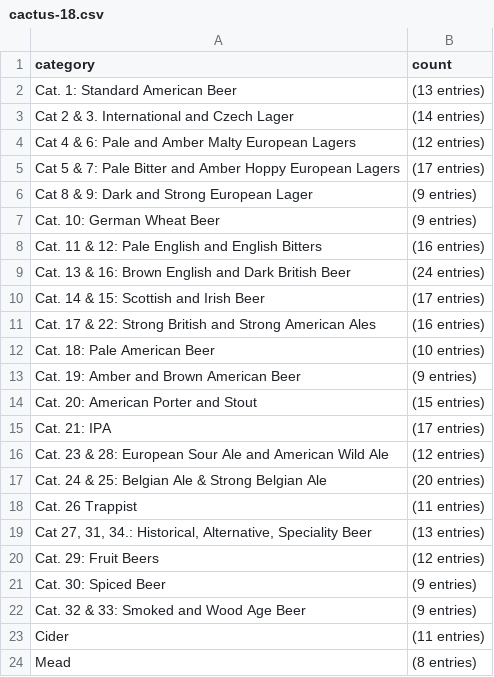
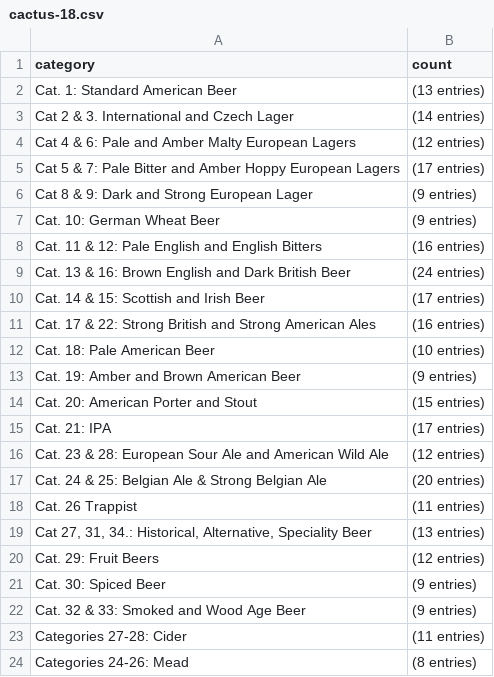
Before and after one commit to bforrest/beerscraping, a CSV file: cactus-18.csv, drawn as a sheet.

```diff
--- a/cactus-18.csv
+++ b/cactus-18.csv
@@ -22,3 +22,3 @@ Cat. 30: Spiced Beer ,(9 entries)
 Cat. 32 & 33: Smoked and Wood Age Beer ,(9 entries)
-Cider ,(11 entries)
-Mead ,(8 entries)
+Categories 27-28: Cider ,(11 entries)
+Categories 24-26: Mead ,(8 entries)
```
Also changed, not shown: 2014-and-beyond-national-finals.csv, cactus-14.csv, 10 other files.
